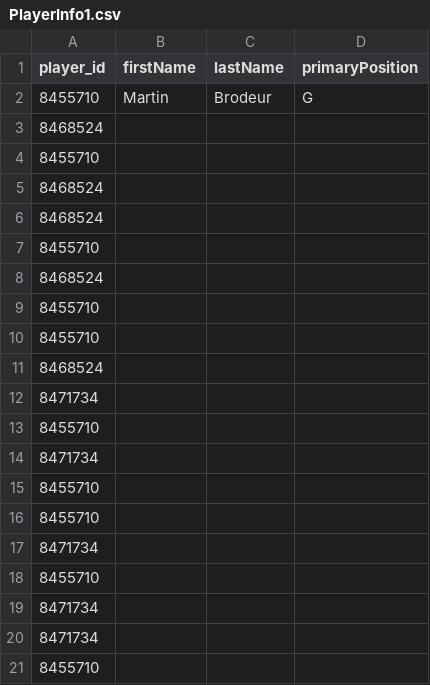
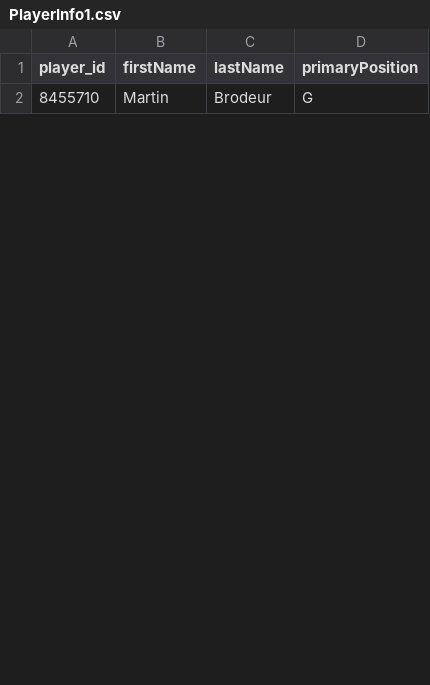
Before and after one commit to Cs-205-Warmup-Project/NHL_stuff, a CSV file: PlayerInfo1.csv, drawn as a sheet; only a part is shown; removed rows and columns are numbered as before the commit, all else as after; the diff covers the shown part only; the diff names each change by its address in the sheet, - before the commit and + after, or states it on an @@ line.

Commit message:
Created PlaterInfo1.csv and GameSkaterStats.csv

```diff
--- a/PlayerInfo1.csv
+++ b/PlayerInfo1.csv
-row 3: 8468524
-row 4: 8455710
-row 5: 8468524
-row 6: 8468524
-row 7: 8455710
-row 8: 8468524
-row 9: 8455710
-row 10: 8455710
-row 11: 8468524
-row 12: 8471734
-row 13: 8455710
-row 14: 8471734
-row 15: 8455710
-row 16: 8455710
-row 17: 8471734
-row 18: 8455710
-row 19: 8471734
-row 20: 8471734
-row 21: 8455710
```
Also changed, not shown: 33 added rows and 8 removed rows elsewhere in this file, game_goalie_stats.csv, 1 other file.
